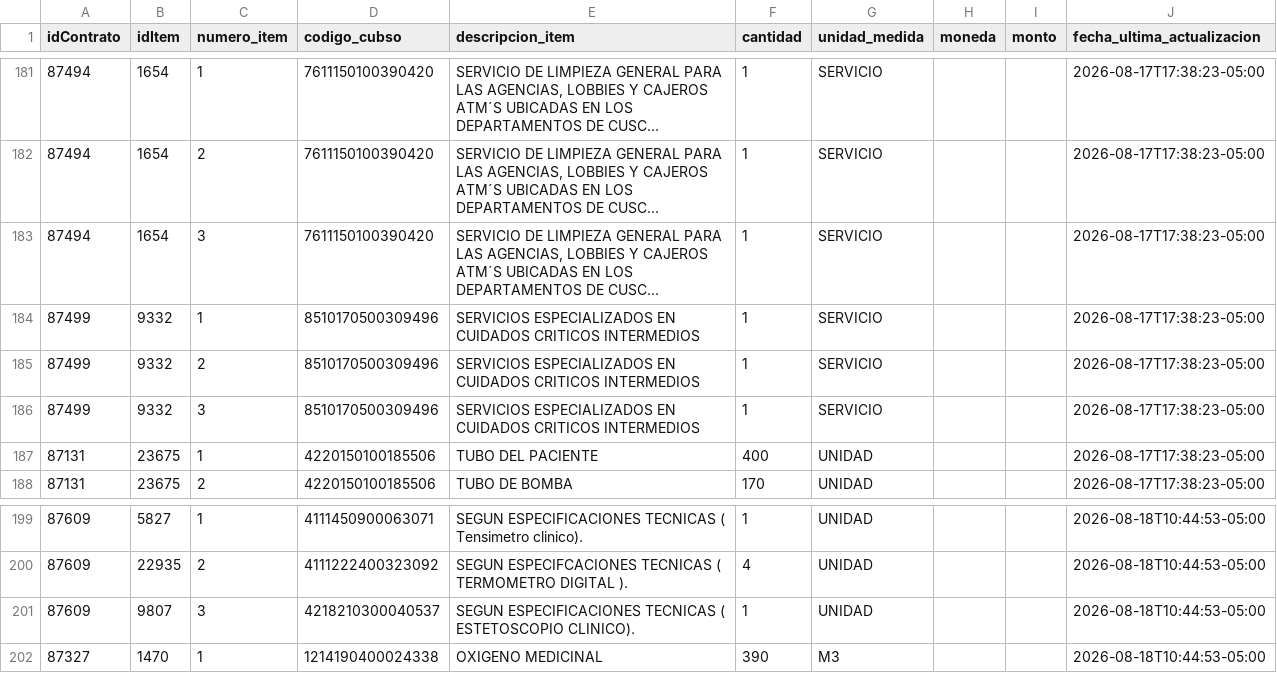
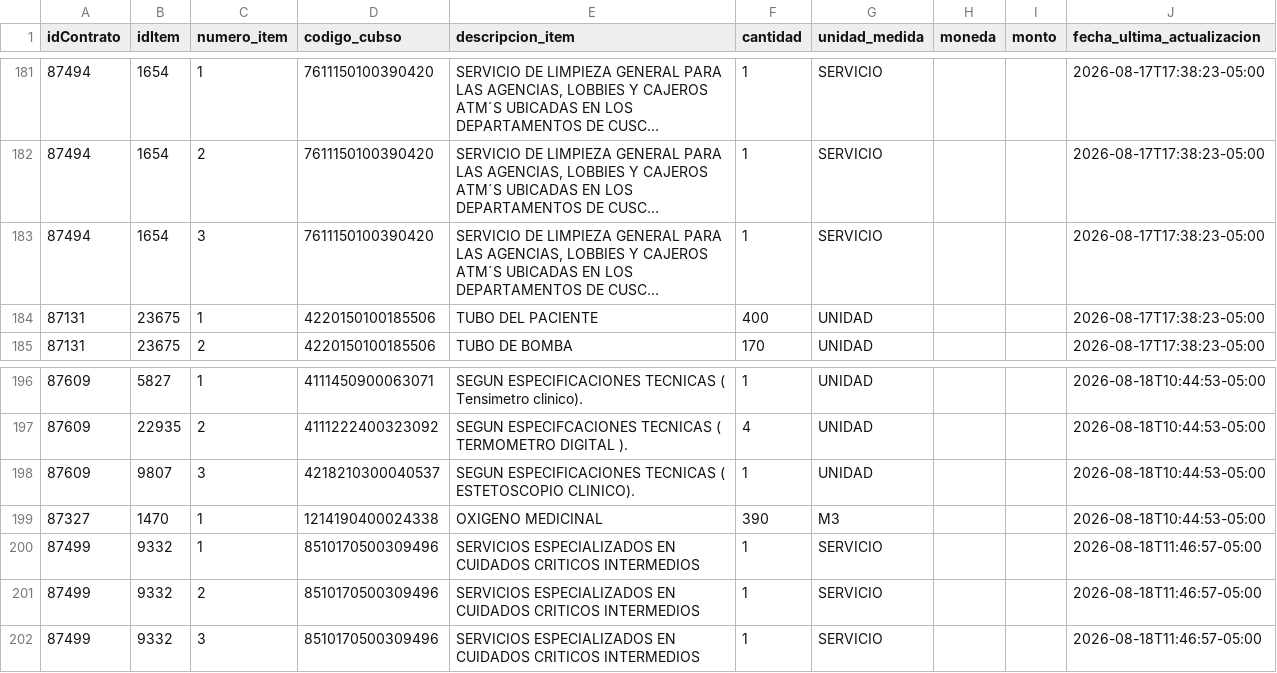
Before and after one commit to Natgato/monitor-seace-cusco, a CSV file: data/items.csv, drawn as a sheet; only a part is shown, gaps mark what is left out; long unchanged cells end in …; removed rows and columns are numbered as before the commit, all else as after; the diff names each change by its address in the sheet, - before the commit and + after, or states it on an @@ line.

```diff
--- a/data/items.csv
+++ b/data/items.csv
-row 184: 87499 | 9332 | 1 | 8510170500309496 | SERVICIOS ESPECIALIZADOS EN CUIDADOS CRITICOS INTERMEDIOS | 1 | SERVICIO |  |  | 2026-08-17T17:38:23-05:00
-row 185: 87499 | 9332 | 2 | 8510170500309496 | SERVICIOS ESPECIALIZADOS EN CUIDADOS CRITICOS INTERMEDIOS | 1 | SERVICIO |  |  | 2026-08-17T17:38:23-05:00
-row 186: 87499 | 9332 | 3 | 8510170500309496 | SERVICIOS ESPECIALIZADOS EN CUIDADOS CRITICOS INTERMEDIOS | 1 | SERVICIO |  |  | 2026-08-17T17:38:23-05:00
+row 200: 87499 | 9332 | 1 | 8510170500309496 | SERVICIOS ESPECIALIZADOS EN CUIDADOS CRITICOS INTERMEDIOS | 1 | SERVICIO |  |  | 2026-08-18T11:46:57-05:00
+row 201: 87499 | 9332 | 2 | 8510170500309496 | SERVICIOS ESPECIALIZADOS EN CUIDADOS CRITICOS INTERMEDIOS | 1 | SERVICIO |  |  | 2026-08-18T11:46:57-05:00
+row 202: 87499 | 9332 | 3 | 8510170500309496 | SERVICIOS ESPECIALIZADOS EN CUIDADOS CRITICOS INTERMEDIOS | 1 | SERVICIO |  |  | 2026-08-18T11:46:57-05:00
```
Also changed, not shown: data/contrataciones.csv, 1 other file.
